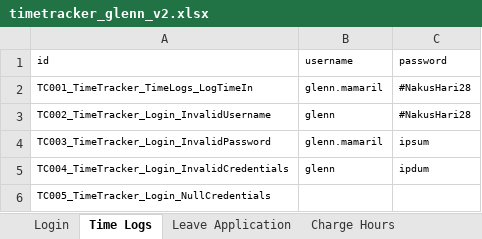
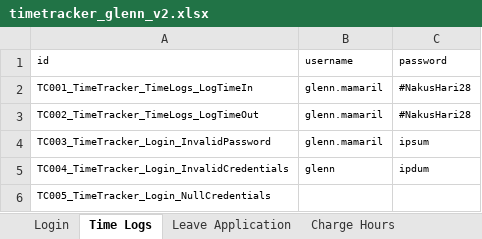
Before and after one commit to cn-alisangco/selenium-timetracker, an Excel workbook: testData_arch/timetracker_glenn_v2.xlsx, sheet Time Logs, drawn as a sheet; values as stored, in another font and other column widths than the file's, no borders; the diff names each change by its address in the sheet, - before the commit and + after, or states it on an @@ line.

Commit message:
Added Time Logs testcases
a. Created 2 Time Logs TestCases
b. edited Homepage
c. Added EditTimeLogs

```diff
--- a/testData_arch/timetracker_glenn_v2.xlsx (sheet Time Logs)
+++ b/testData_arch/timetracker_glenn_v2.xlsx (sheet Time Logs)
-A3 (id): TC002_TimeTracker_Login_InvalidUsername
+A3 (id): TC002_TimeTracker_TimeLogs_LogTimeOut
-B3 (username): glenn
+B3 (username): glenn.mamaril
```
Also changed, not shown: 5 other files.
